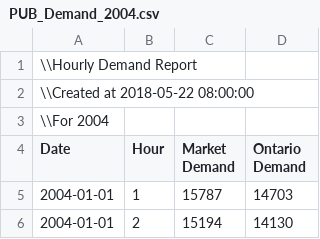
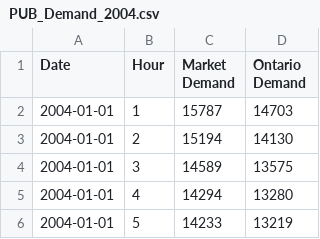
Before and after one commit to MathRoy-Caissy/forecasting_electricity_demand, a CSV file: rawdata/PUB_Demand_2004.csv, drawn as a sheet; only a part is shown; the shorter side is filled out with more unchanged rows; the diff names each change by its address in the sheet, - before the commit and + after, or states it on an @@ line.

```diff
--- a/rawdata/PUB_Demand_2004.csv
+++ b/rawdata/PUB_Demand_2004.csv
-row 1: \\Hourly Demand Report
-row 2: \\Created at 2018-05-22 08:00:00
-row 3: \\For 2004
```
Also changed, not shown: rawdata/PUB_Demand_2002.csv, rawdata/PUB_Demand_2003.csv, 17 other files.
